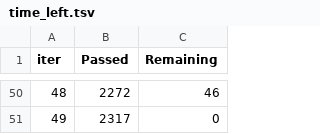
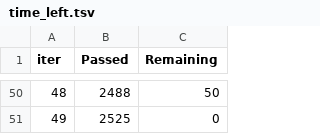
Before and after one commit to pladata-encore/DA36_mini2_olive_young, a TSV file: test2_mini2/catboost_info/time_left.tsv, drawn as a sheet; only a part is shown, gaps mark what is left out; the diff covers the shown part only.

```diff
--- a/test2_mini2/catboost_info/time_left.tsv
+++ b/test2_mini2/catboost_info/time_left.tsv
@@ -50,2 +50,2 @@ iter	Passed	Remaining
-48	2272	46
-49	2317	0
+48	2488	50
+49	2525	0
```
Also changed, not shown: 96 edited cells elsewhere in this file, 4 other files.
